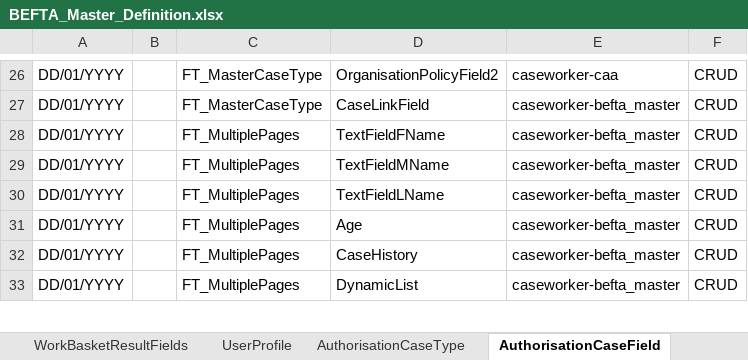
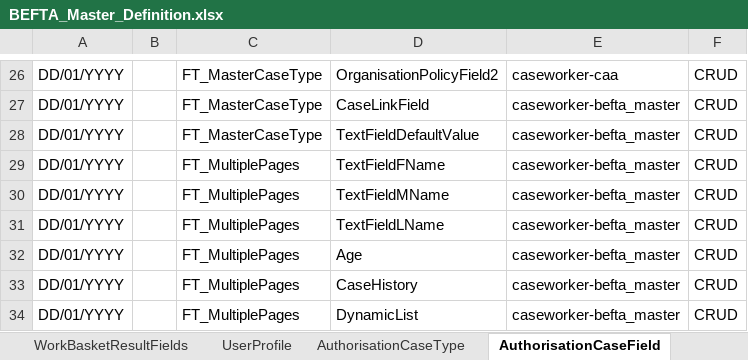
Before and after one commit to hmcts/ccd-test-definitions, an Excel workbook: src/main/resources/uk/gov/hmcts/ccd/test_definitions/excel/BEFTA_Master_Definition.xlsx, sheet AuthorisationCaseField, drawn as a sheet; only a part is shown, gaps mark what is left out; values as stored, in another font and other column widths than the file's, no borders; table styles not drawn; the diff names each change by its address in the sheet, - before the commit and + after, or states it on an @@ line.

Commit message:
RDM-13009 - Add value to DefaultValue field

```diff
--- a/src/main/resources/uk/gov/hmcts/ccd/test_definitions/excel/BEFTA_Master_Definition.xlsx (sheet AuthorisationCaseField)
+++ b/src/main/resources/uk/gov/hmcts/ccd/test_definitions/excel/BEFTA_Master_Definition.xlsx (sheet AuthorisationCaseField)
+row 28: DD/01/YYYY |  | FT_MasterCaseType | TextFieldDefaultValue | caseworker-befta_master | CRUD
```
Also changed, not shown: sheet CaseEventToFields, sheet CaseField, 3 other files.
